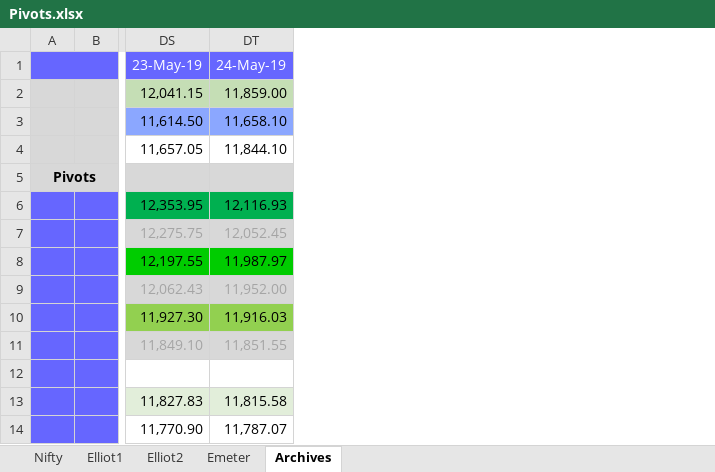
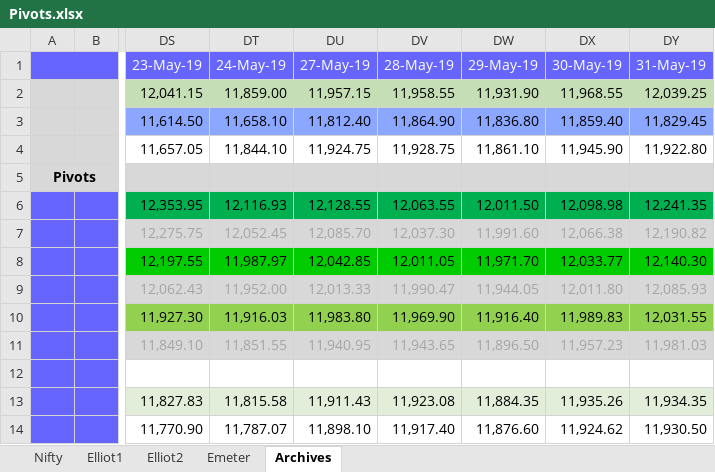
Before and after one commit to anbumaran/stocks, an Excel workbook: Pivots.xlsx, sheet Archives, drawn as a sheet; only a part is shown, gaps mark what is left out; values as stored, in another font and other column widths than the file's, no borders; the diff names each change by its address in the sheet, - before the commit and + after, or states it on an @@ line.

```diff
--- a/Pivots.xlsx (sheet Archives)
+++ b/Pivots.xlsx (sheet Archives)
+column DU (27-May-19), rows 2-14: 11,957.15 | 11,812.40 | 11,924.75 |  | 12,128.55 | 12,085.70 | 12,042.85 | 12,013.33 | 11,983.80 | 11,940.95 |  | 11,911.43 | 11,898.10
+column DV (28-May-19), rows 2-14: 11,958.55 | 11,864.90 | 11,928.75 |  | 12,063.55 | 12,037.30 | 12,011.05 | 11,990.47 | 11,969.90 | 11,943.65 |  | 11,923.08 | 11,917.40
+column DW (29-May-19), rows 2-14: 11,931.90 | 11,836.80 | 11,861.10 |  | 12,011.50 | 11,991.60 | 11,971.70 | 11,944.05 | 11,916.40 | 11,896.50 |  | 11,884.35 | 11,876.60
+column DX (30-May-19), rows 2-14: 11,968.55 | 11,859.40 | 11,945.90 |  | 12,098.98 | 12,066.38 | 12,033.77 | 12,011.80 | 11,989.83 | 11,957.23 |  | 11,935.26 | 11,924.62
+column DY (31-May-19), rows 2-14: 12,039.25 | 11,829.45 | 11,922.80 |  | 12,241.35 | 12,190.82 | 12,140.30 | 12,085.93 | 12,031.55 | 11,981.03 |  | 11,934.35 | 11,930.50
```
Also changed, not shown: sheet Nifty, sheet Elliot1, sheet Elliot2, hidden cells.
